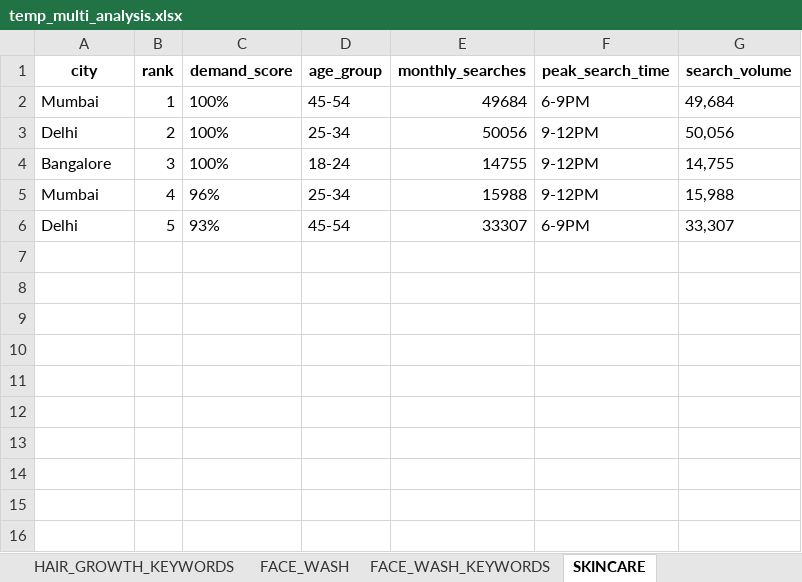
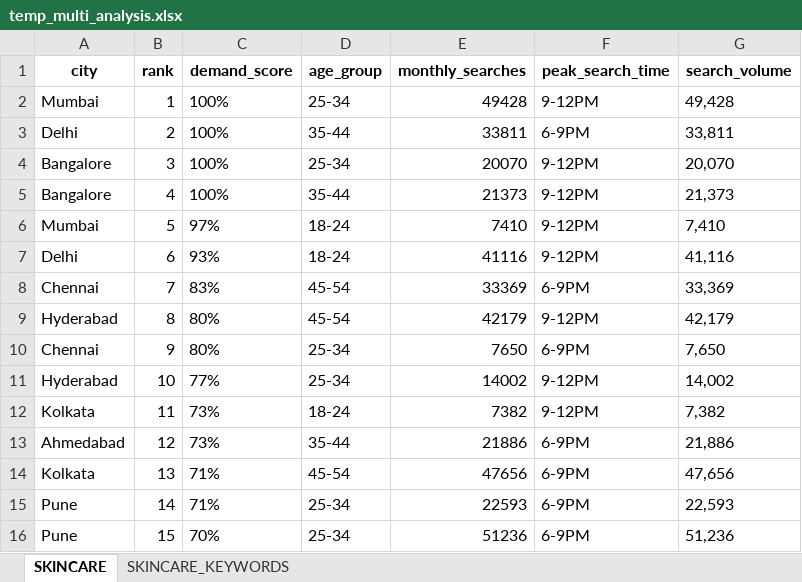
Before and after one commit to MAnojSHA5799/insta, an Excel workbook: temp_multi_analysis.xlsx, sheet SKINCARE, drawn as a sheet; values as stored, in another font and other column widths than the file's, no borders; the diff names each change by its address in the sheet, - before the commit and + after, or states it on an @@ line.

```diff
--- a/temp_multi_analysis.xlsx (sheet SKINCARE)
+++ b/temp_multi_analysis.xlsx (sheet SKINCARE)
-sheet tab: HAIR_GROWTH_KEYWORDS
-sheet tab: FACE_WASH
-sheet tab: FACE_WASH_KEYWORDS
-D2 (age_group): 45-54
+D2 (age_group): 25-34
-E2 (monthly_searches): 49684
+E2 (monthly_searches): 49428
-F2 (peak_search_time): 6-9PM
+F2 (peak_search_time): 9-12PM
-G2 (search_volume): 49,684
+G2 (search_volume): 49,428
-D3 (age_group): 25-34
+D3 (age_group): 35-44
-E3 (monthly_searches): 50056
+E3 (monthly_searches): 33811
-F3 (peak_search_time): 9-12PM
+F3 (peak_search_time): 6-9PM
-G3 (search_volume): 50,056
+G3 (search_volume): 33,811
-D4 (age_group): 18-24
+D4 (age_group): 25-34
-E4 (monthly_searches): 14755
+E4 (monthly_searches): 20070
-G4 (search_volume): 14,755
+G4 (search_volume): 20,070
-A5 (city): Mumbai
+A5 (city): Bangalore
-C5 (demand_score): 96%
+C5 (demand_score): 100%
-D5 (age_group): 25-34
+D5 (age_group): 35-44
-E5 (monthly_searches): 15988
+E5 (monthly_searches): 21373
-G5 (search_volume): 15,988
+G5 (search_volume): 21,373
-A6 (city): Delhi
+A6 (city): Mumbai
-C6 (demand_score): 93%
+C6 (demand_score): 97%
-D6 (age_group): 45-54
+D6 (age_group): 18-24
-E6 (monthly_searches): 33307
+E6 (monthly_searches): 7410
-F6 (peak_search_time): 6-9PM
+F6 (peak_search_time): 9-12PM
-G6 (search_volume): 33,307
+G6 (search_volume): 7,410
+row 7: Delhi | 6 | 93% | 18-24 | 41116 | 9-12PM | 41,116
+row 8: Chennai | 7 | 83% | 45-54 | 33369 | 6-9PM | 33,369
+row 9: Hyderabad | 8 | 80% | 45-54 | 42179 | 9-12PM | 42,179
+row 10: Chennai | 9 | 80% | 25-34 | 7650 | 6-9PM | 7,650
+row 11: Hyderabad | 10 | 77% | 25-34 | 14002 | 9-12PM | 14,002
+row 12: Kolkata | 11 | 73% | 18-24 | 7382 | 9-12PM | 7,382
+row 13: Ahmedabad | 12 | 73% | 35-44 | 21886 | 6-9PM | 21,886
+row 14: Kolkata | 13 | 71% | 45-54 | 47656 | 6-9PM | 47,656
+row 15: Pune | 14 | 71% | 25-34 | 22593 | 6-9PM | 22,593
+row 16: Pune | 15 | 70% | 25-34 | 51236 | 6-9PM | 51,236
```
Also changed, not shown: sheet SKINCARE_KEYWORDS, other sheet tabs, 1 other file.
